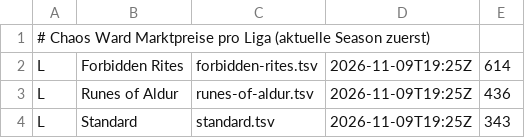
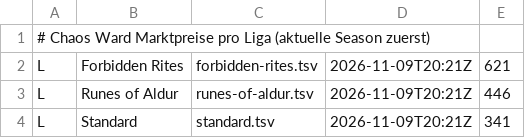
Before and after one commit to moemor/chaos-ward, a TSV file: data/market/index.tsv, drawn as a sheet.

```diff
--- a/data/market/index.tsv
+++ b/data/market/index.tsv
@@ -1,4 +1,4 @@
 # Chaos Ward Marktpreise pro Liga (aktuelle Season zuerst)
-L	Forbidden Rites	forbidden-rites.tsv	2026-11-09T19:25Z	614
-L	Runes of Aldur	runes-of-aldur.tsv	2026-11-09T19:25Z	436
-L	Standard	standard.tsv	2026-11-09T19:25Z	343
+L	Forbidden Rites	forbidden-rites.tsv	2026-11-09T20:21Z	621
+L	Runes of Aldur	runes-of-aldur.tsv	2026-11-09T20:21Z	446
+L	Standard	standard.tsv	2026-11-09T20:21Z	341
```
Also changed, not shown: data/market/forbidden-rites.tsv, data/market/runes-of-aldur.tsv, 1 other file.
